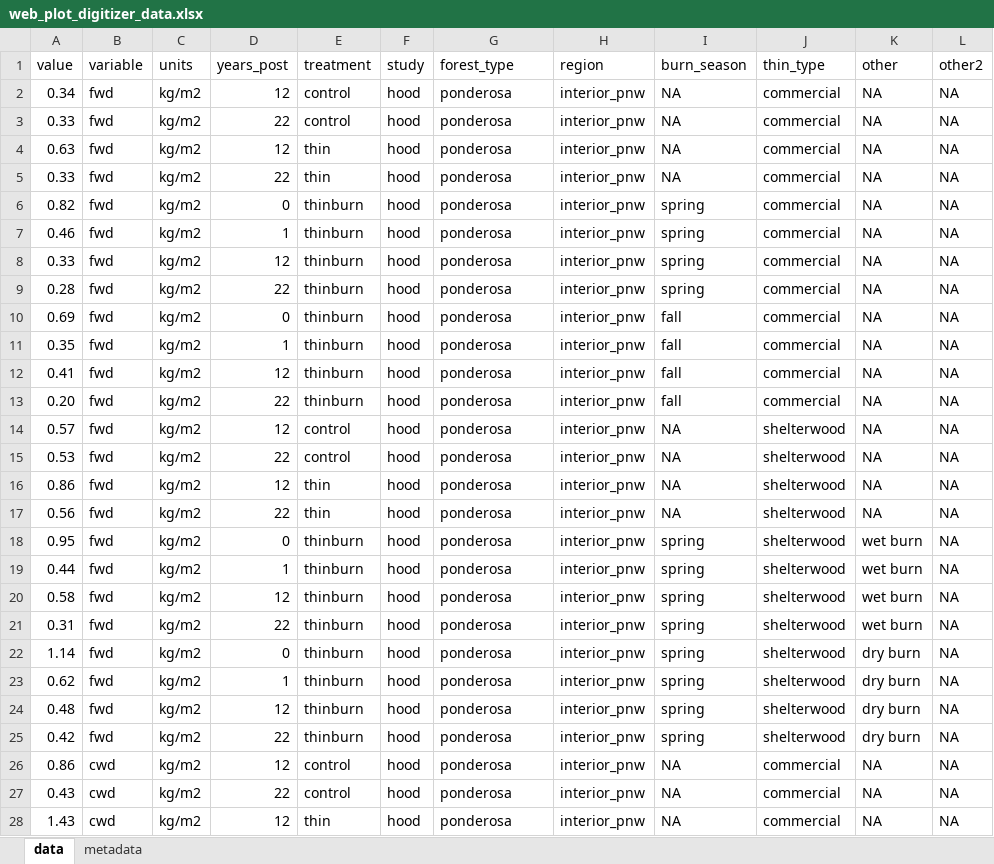
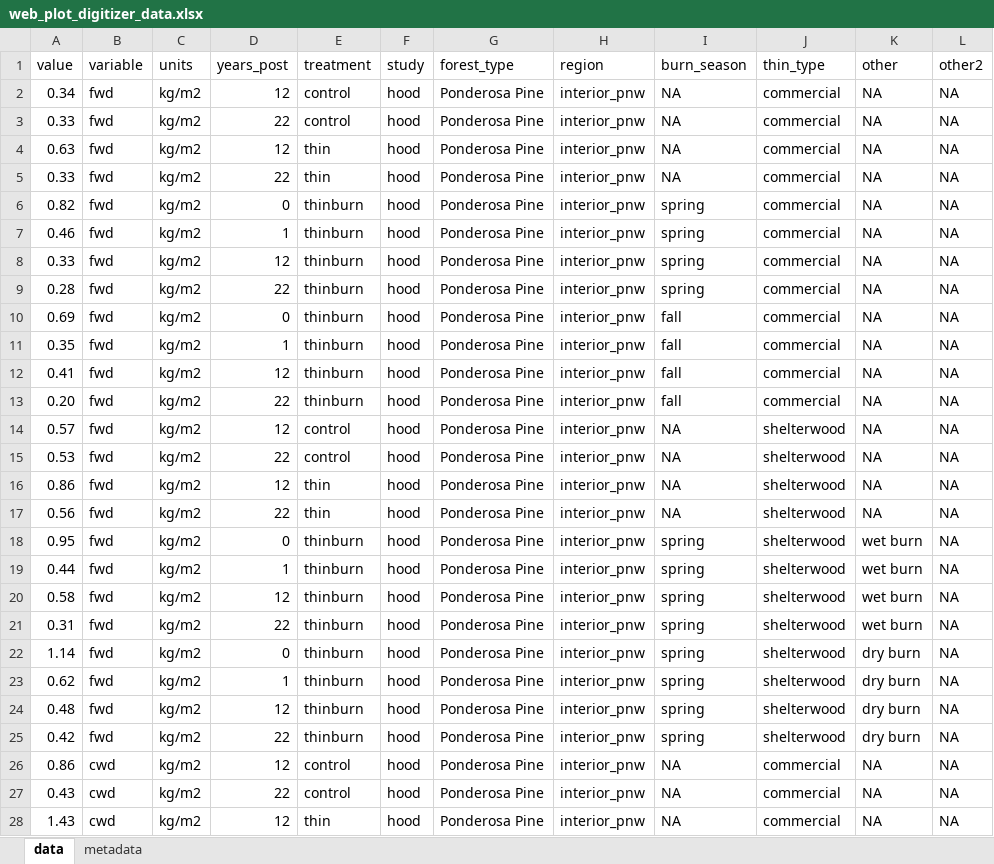
Before and after one commit to don-radcliffe/fuels_longevity, an Excel workbook: data/web_plot_digitizer_data.xlsx, sheet data, drawn as a sheet; only a part is shown; values as stored, in another font and other column widths than the file's, no borders; the diff covers the shown part only; the diff names each change by its address in the sheet, - before the commit and + after, or states it on an @@ line.

Commit message:
Made graphs differentiate forest type, changed raw data names for forest type.  Need to look at Mission Creek data, seems too high.

```diff
--- a/data/web_plot_digitizer_data.xlsx (sheet data)
+++ b/data/web_plot_digitizer_data.xlsx (sheet data)
-G2:G28 (forest_type): ponderosa
+G2:G28 (forest_type): Ponderosa Pine
```
Also changed, not shown: 1042 edited cells elsewhere in this sheet, 2 other files.
